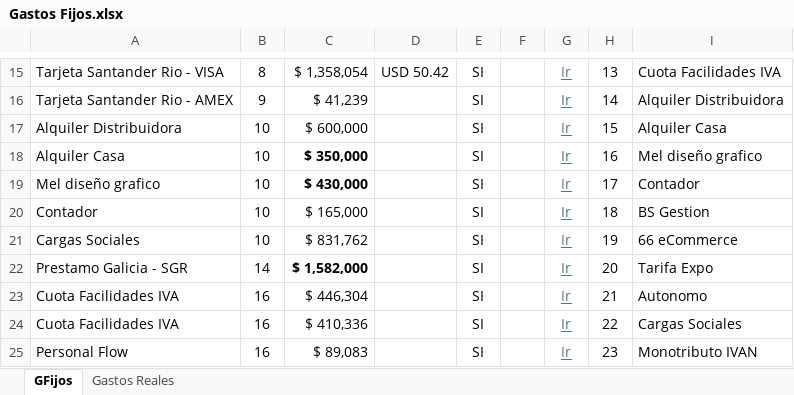
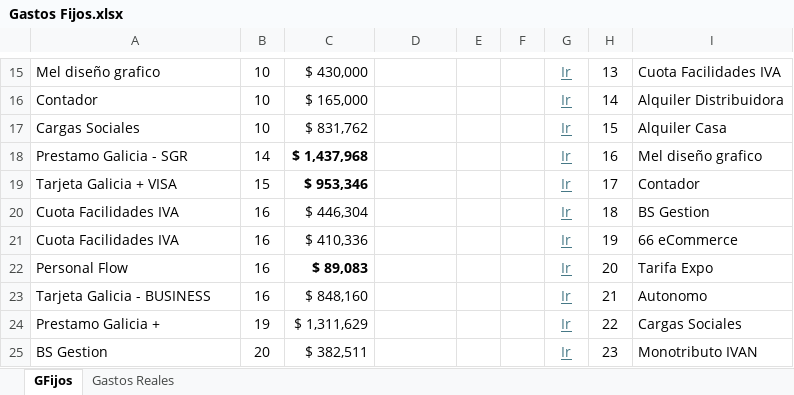
Before and after one commit to maxifercotizador/Proyecto-Privado, an Excel workbook: Gastos Fijos.xlsx, sheet GFijos, drawn as a sheet; only a part is shown, gaps mark what is left out; values as stored, in another font and other column widths than the file's, no borders; conditional formats not drawn; the diff covers the shown part only; the diff names each change by its address in the sheet, - before the commit and + after, or states it on an @@ line.

```diff
--- a/Gastos Fijos.xlsx (sheet GFijos)
+++ b/Gastos Fijos.xlsx (sheet GFijos)
-A15: Tarjeta Santander Rio - VISA
+A15: Mel diseño grafico
-B15: 8
+B15: 10
-C15: $ 1,358,054
+C15: $ 430,000
-D15: USD 50.42
+D15: (empty)
-E15:E25: SI
+E15:E25: (empty)
-A16: Tarjeta Santander Rio - AMEX
+A16: Contador
-B16: 9
+B16: 10
-C16: $ 41,239
+C16: $ 165,000
-A17: Alquiler Distribuidora
+A17: Cargas Sociales
-C17: $ 600,000
+C17: $ 831,762
-A18: Alquiler Casa
+A18: Prestamo Galicia - SGR
-B18: 10
+B18: 14
-C18: $ 350,000
+C18: $ 1,437,968
-A19: Mel diseño grafico
+A19: Tarjeta Galicia + VISA
-B19: 10
+B19: 15
-C19: $ 430,000
+C19: $ 953,346
-A20: Contador
+A20: Cuota Facilidades IVA
-B20:B21: 10
+B20:B21: 16
-C20: $ 165,000
+C20: $ 446,304
-A21: Cargas Sociales
+A21: Cuota Facilidades IVA
-C21: $ 831,762
+C21: $ 410,336
-A22: Prestamo Galicia - SGR
+A22: Personal Flow
-B22: 14
+B22: 16
-C22: $ 1,582,000
+C22: $ 89,083
-A23: Cuota Facilidades IVA
+A23: Tarjeta Galicia - BUSINESS
-C23: $ 446,304
+C23: $ 848,160
-A24: Cuota Facilidades IVA
+A24: Prestamo Galicia +
-B24: 16
+B24: 19
-C24: $ 410,336
+C24: $ 1,311,629
-A25: Personal Flow
+A25: BS Gestion
-B25: 16
+B25: 20
-C25: $ 89,083
+C25: $ 382,511
```
Also changed, not shown: 79 edited cells elsewhere in this sheet, sheet Gastos Reales.
